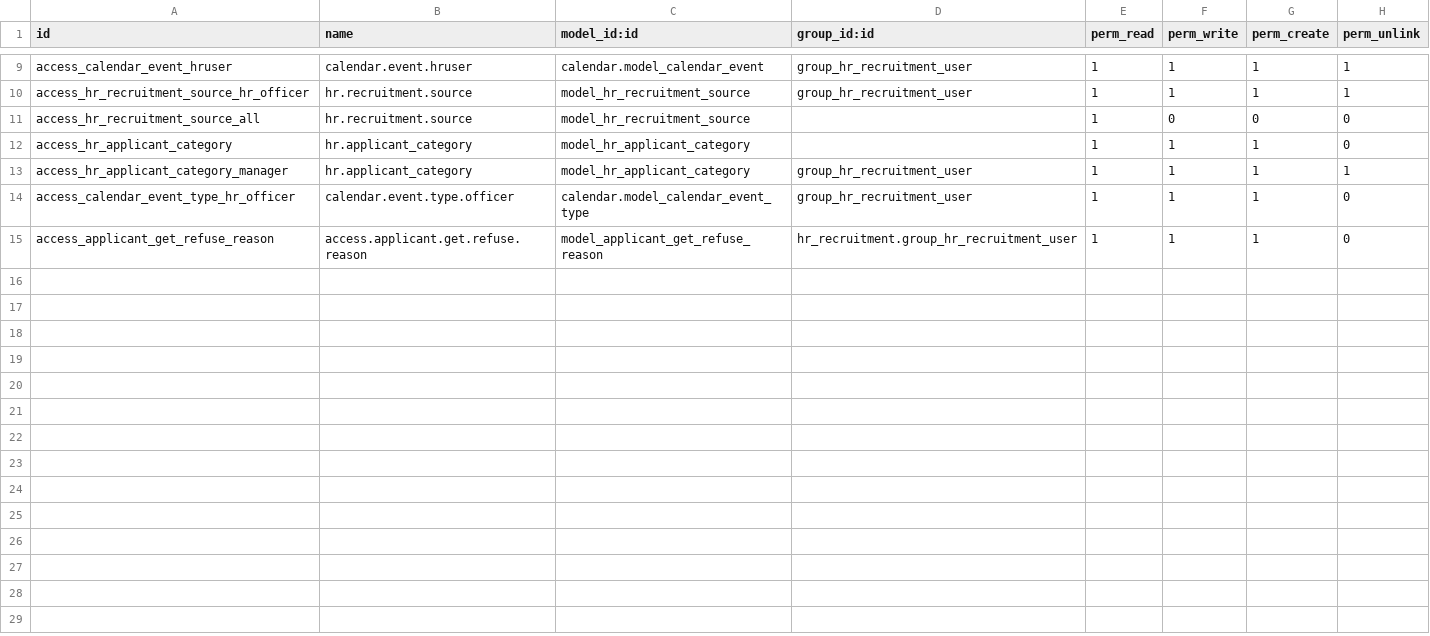
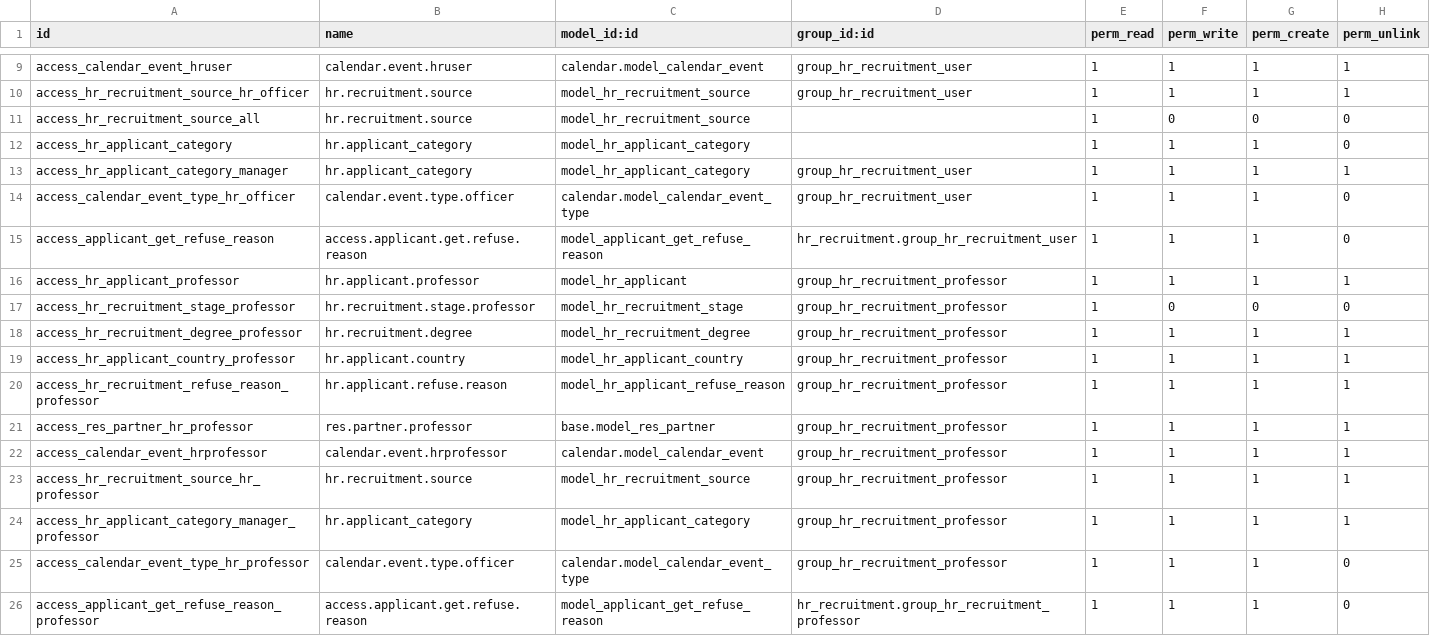
Before and after one commit to harleylara/isap_platform, a CSV file: hr_recruitment/security/ir.model.access.csv, drawn as a sheet; only a part is shown, gaps mark what is left out; the diff names each change by its address in the sheet, - before the commit and + after, or states it on an @@ line.

Commit message:
made reset script and access control of department

```diff
--- a/hr_recruitment/security/ir.model.access.csv
+++ b/hr_recruitment/security/ir.model.access.csv
+row 16: access_hr_applicant_professor | hr.applicant.professor | model_hr_applicant | group_hr_recruitment_professor | 1 | 1 | 1 | 1
+row 17: access_hr_recruitment_stage_professor | hr.recruitment.stage.professor | model_hr_recruitment_stage | group_hr_recruitment_professor | 1 | 0 | 0 | 0
+row 18: access_hr_recruitment_degree_professor | hr.recruitment.degree | model_hr_recruitment_degree | group_hr_recruitment_professor | 1 | 1 | 1 | 1
+row 19: access_hr_applicant_country_professor | hr.applicant.country | model_hr_applicant_country | group_hr_recruitment_professor | 1 | 1 | 1 | 1
+row 20: access_hr_recruitment_refuse_reason_professor | hr.applicant.refuse.reason | model_hr_applicant_refuse_reason | group_hr_recruitment_professor | 1 | 1 | 1 | 1
+row 21: access_res_partner_hr_professor | res.partner.professor | base.model_res_partner | group_hr_recruitment_professor | 1 | 1 | 1 | 1
+row 22: access_calendar_event_hrprofessor | calendar.event.hrprofessor | calendar.model_calendar_event | group_hr_recruitment_professor | 1 | 1 | 1 | 1
+row 23: access_hr_recruitment_source_hr_professor | hr.recruitment.source | model_hr_recruitment_source | group_hr_recruitment_professor | 1 | 1 | 1 | 1
+row 24: access_hr_applicant_category_manager_professor | hr.applicant_category | model_hr_applicant_category | group_hr_recruitment_professor | 1 | 1 | 1 | 1
+row 25: access_calendar_event_type_hr_professor | calendar.event.type.officer | calendar.model_calendar_event_type | group_hr_recruitment_professor | 1 | 1 | 1 | 0
+row 26: access_applicant_get_refuse_reason_professor | access.applicant.get.refuse.reason | model_applicant_get_refuse_reason | hr_recruitment.group_hr_recruitment_professor | 1 | 1 | 1 | 0
```
Also changed, not shown: 13 other files.
